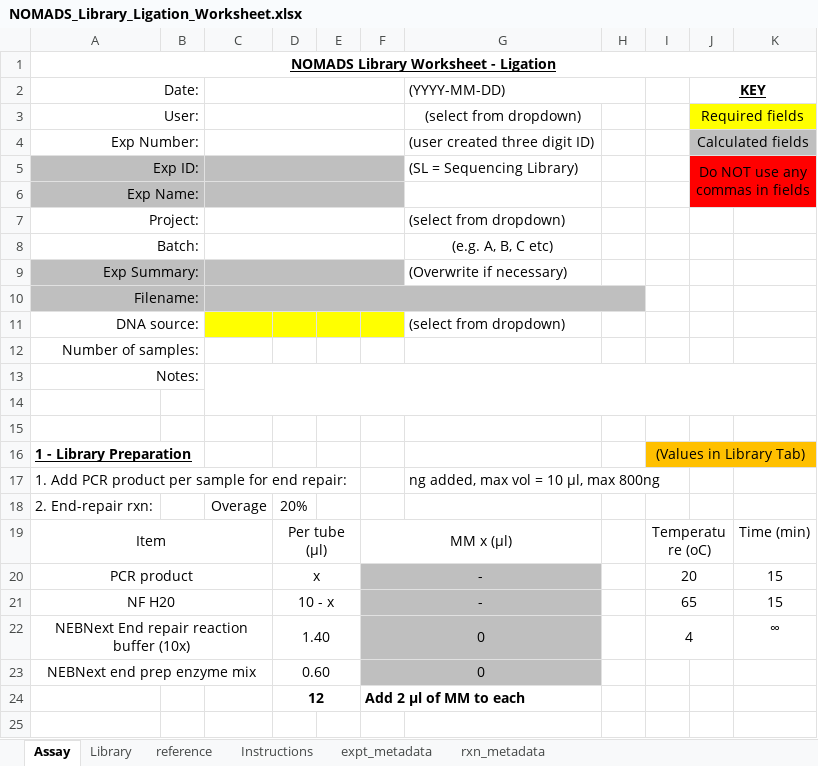
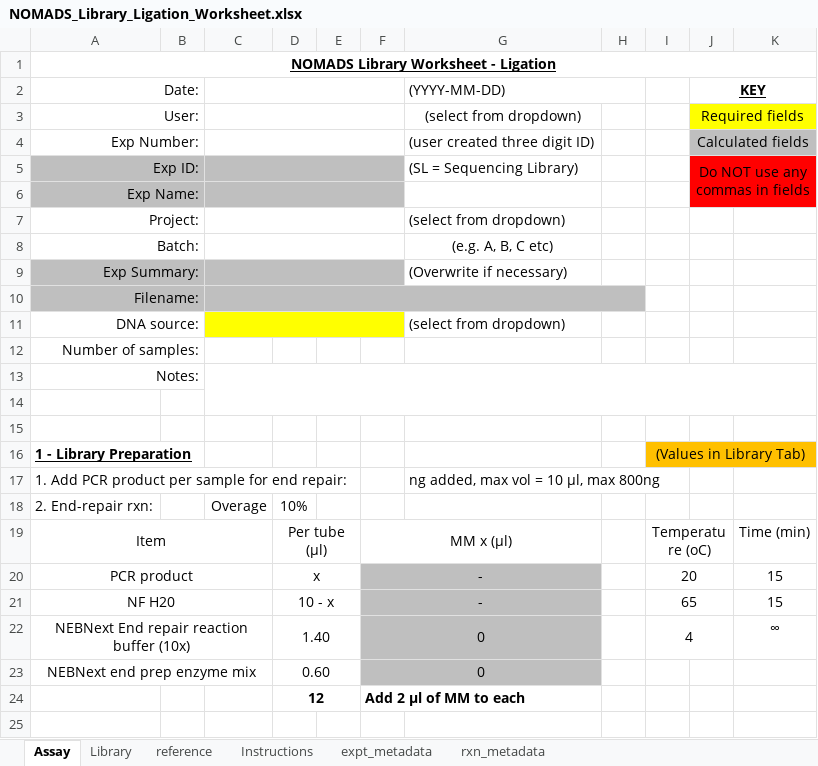
Before and after one commit to nomads-community/warehouse, an Excel workbook: templates/NOMADS_Library_Ligation_Worksheet.xlsx, sheet Assay, drawn as a sheet; only a part is shown; values as stored, in another font and other column widths than the file's, no borders; conditional formats not drawn; the diff names each change by its address in the sheet, - before the commit and + after, or states it on an @@ line.

Commit message:
Correction to template

```diff
--- a/templates/NOMADS_Library_Ligation_Worksheet.xlsx (sheet Assay)
+++ b/templates/NOMADS_Library_Ligation_Worksheet.xlsx (sheet Assay)
+C11:F11 merged
-D18: 20%
+D18: 10%
```
